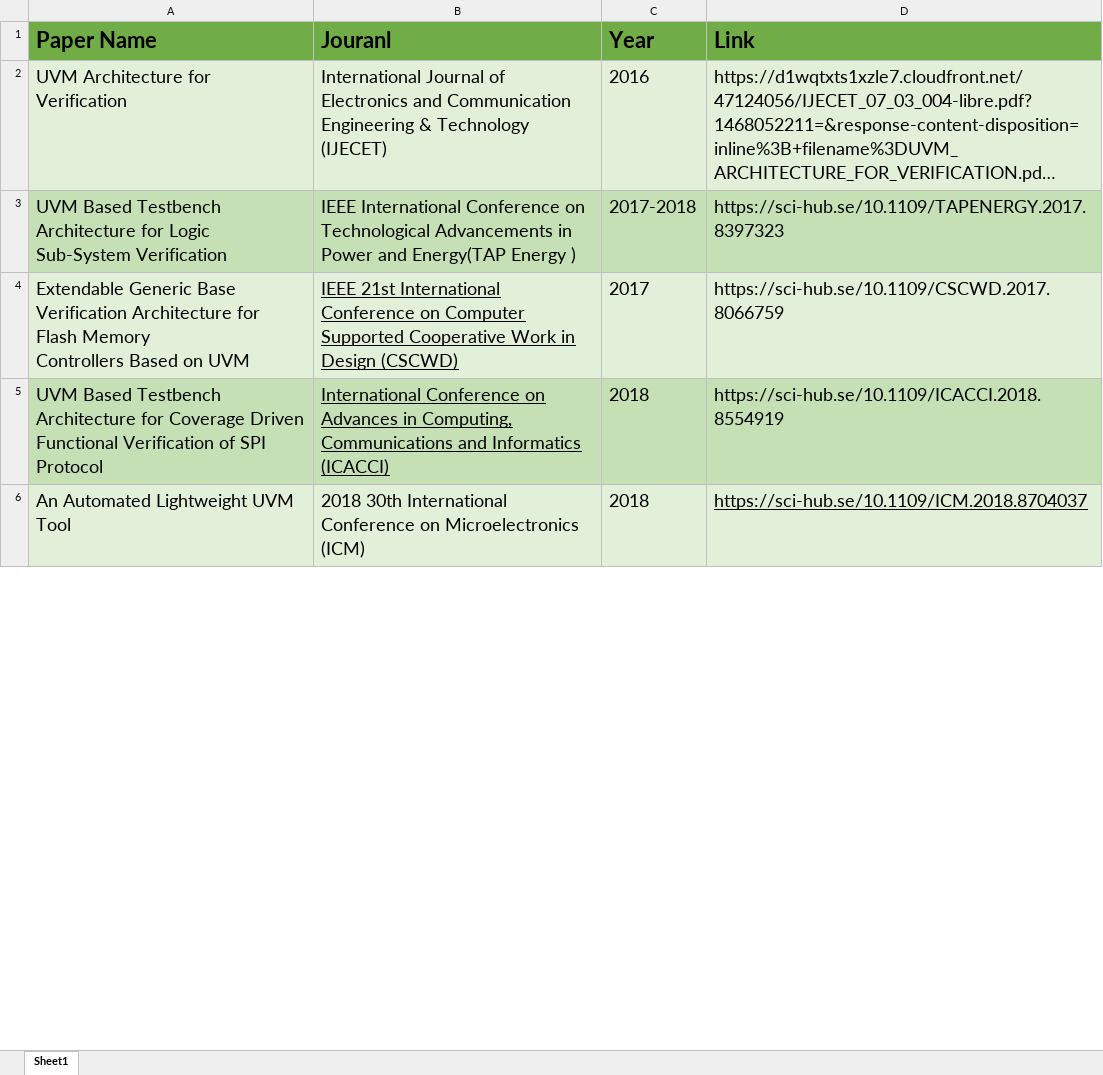
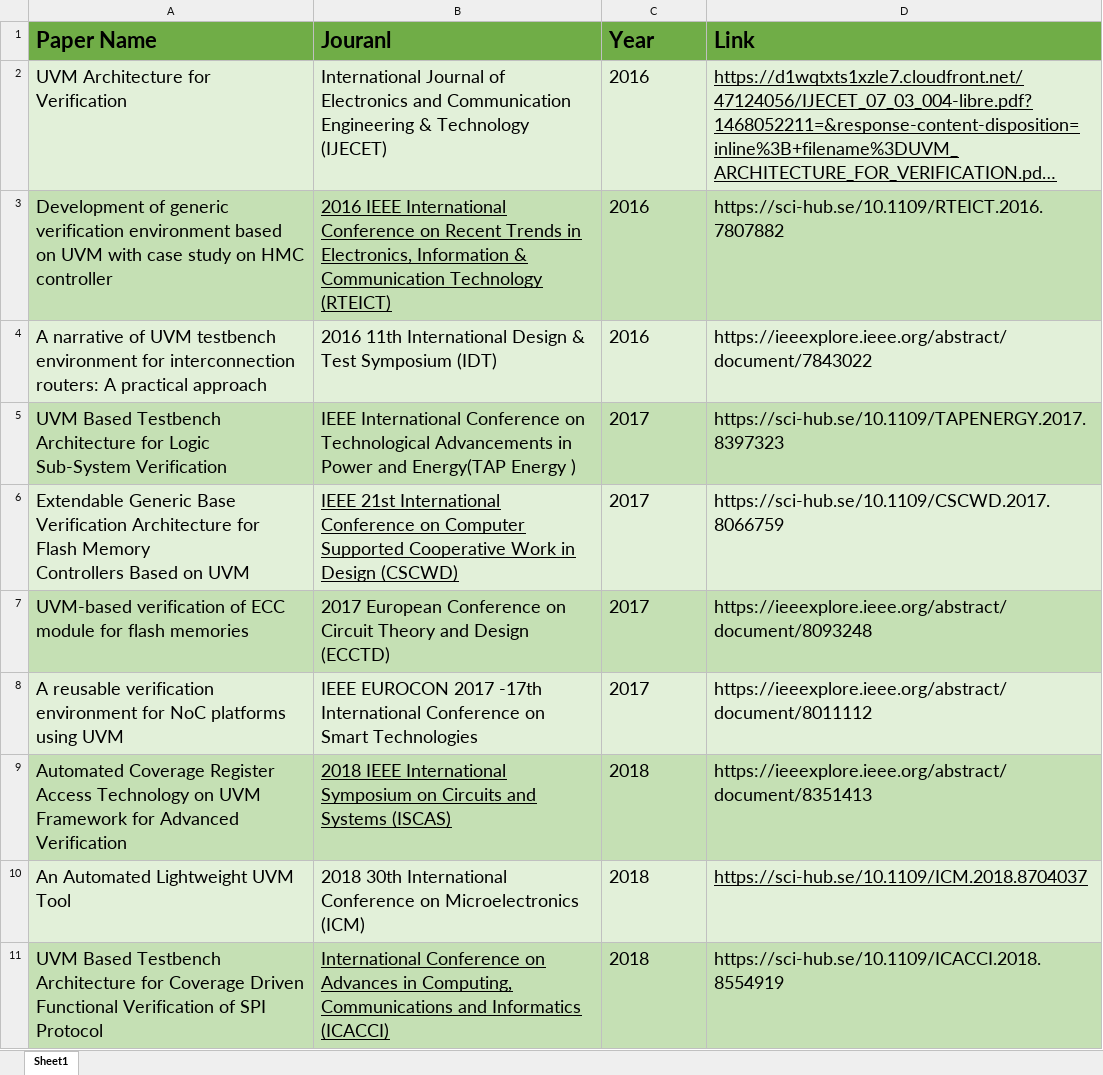
Before and after one commit to reem298/Research-Fundamentals-Course-, an Excel workbook: Research Fundamentals-UVM papers.xlsx, sheet Sheet1, drawn as a sheet; only a part is shown; long unchanged cells end in …; values as stored, in another font and other column widths than the file's, no borders; addresses are those after the commit; the diff covers the shown part only; the diff names each change by its address in the sheet, - before the commit and + after, or states it on an @@ line.

Commit message:
Update excel sheet

```diff
--- a/Research Fundamentals-UVM papers.xlsx (sheet Sheet1)
+++ b/Research Fundamentals-UVM papers.xlsx (sheet Sheet1)
-D2 underline: off
+D2 underline: on
+row 3: Development of generic verification environment based on UVM with case study on HMC controller | 2016 IEEE International Conference on Recent Trends in Electronics, Information & Communication Technology (RTEICT) | 2016 | https://sci-hub.se/10.1109/RTEICT.2016.7807882
+row 4: A narrative of UVM testbench environment for interconnection routers: A practical approach | 2016 11th International Design & Test Symposium (IDT) | 2016 | https://ieeexplore.ieee.org/abstract/document/7843022
-C5 (Year): 2017-2018
+C5 (Year): 2017
+row 7: UVM-based verification of ECC module for flash memories | 2017 European Conference on Circuit Theory and Design (ECCTD) | 2017 | https://ieeexplore.ieee.org/abstract/document/8093248
+row 8: A reusable verification environment for NoC platforms using UVM | IEEE EUROCON 2017 -17th International Conference on Smart Technologies | 2017 | https://ieeexplore.ieee.org/abstract/document/8011112
+row 9: Automated Coverage Register Access Technology on UVM Framework for Advanced Verification | 2018 IEEE International Symposium on Circuits and Systems (ISCAS) | 2018 | https://ieeexplore.ieee.org/abstract/document/8351413
@@ row 6 moved to row 10: An Automated Lightweight UVM Tool @@
```
Also changed, not shown: 6 added rows, 1 removed row and cell formats elsewhere in this sheet.
